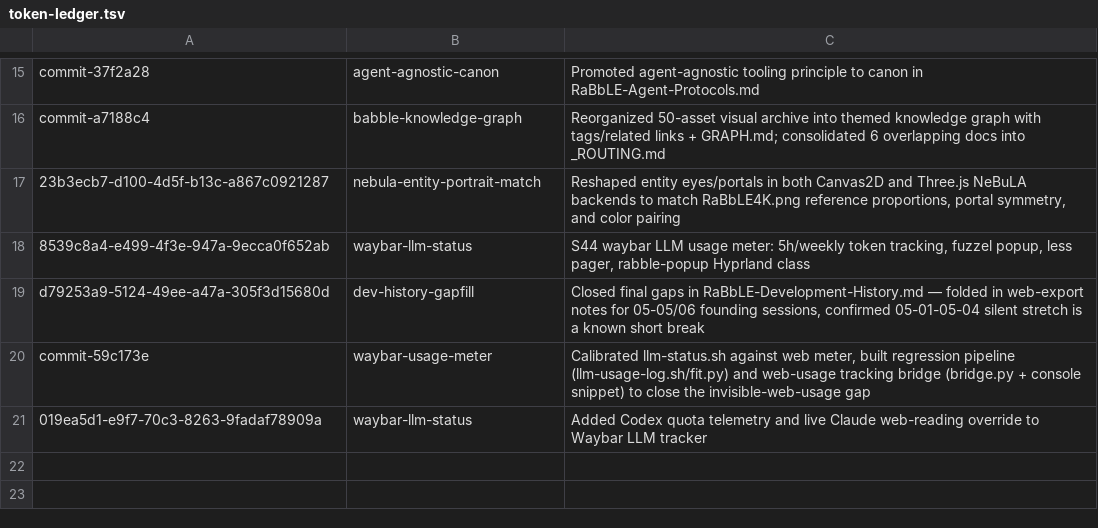
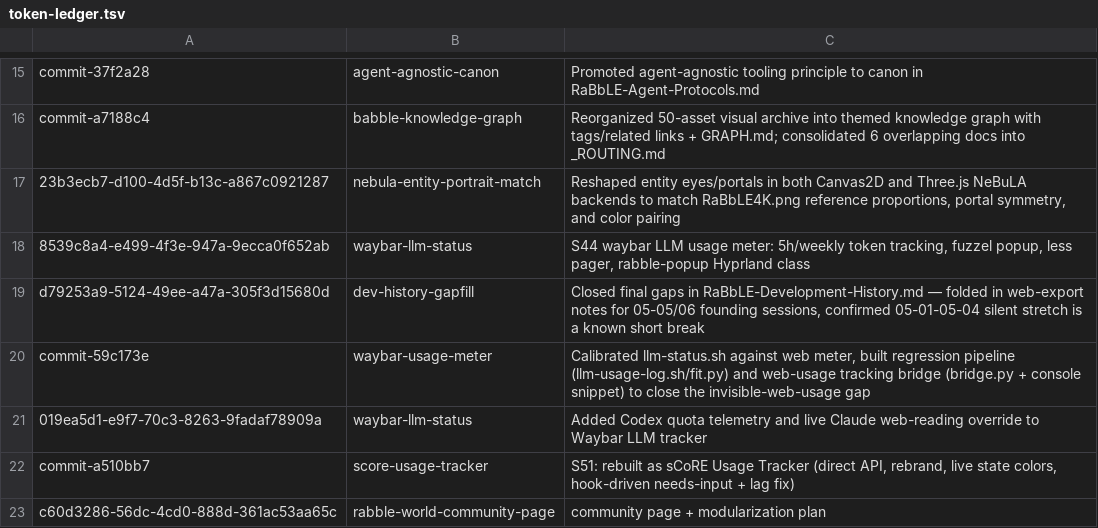
Before and after one commit to RaBbLE-Collective/RaBbLE-Grimoire, a TSV file: log/token-ledger.tsv, drawn as a sheet; only a part is shown, gaps mark what is left out; the diff names each change by its address in the sheet, - before the commit and + after, or states it on an @@ line.

Commit message:
transcribe ~ grimoire >> session 52 breadcrumb for the RaBbLE-World community surface // %SESSION_52%

```diff
--- a/log/token-ledger.tsv
+++ b/log/token-ledger.tsv
+row 22: commit-a510bb7 | score-usage-tracker | S51: rebuilt as sCoRE Usage Tracker (direct API, rebrand, live state colors, hook-driven needs-input + lag fix)
+row 23: c60d3286-56dc-4cd0-888d-361ac53aa65c | rabble-world-community-page | community page + modularization plan
```
Also changed, not shown: 1 other file.
